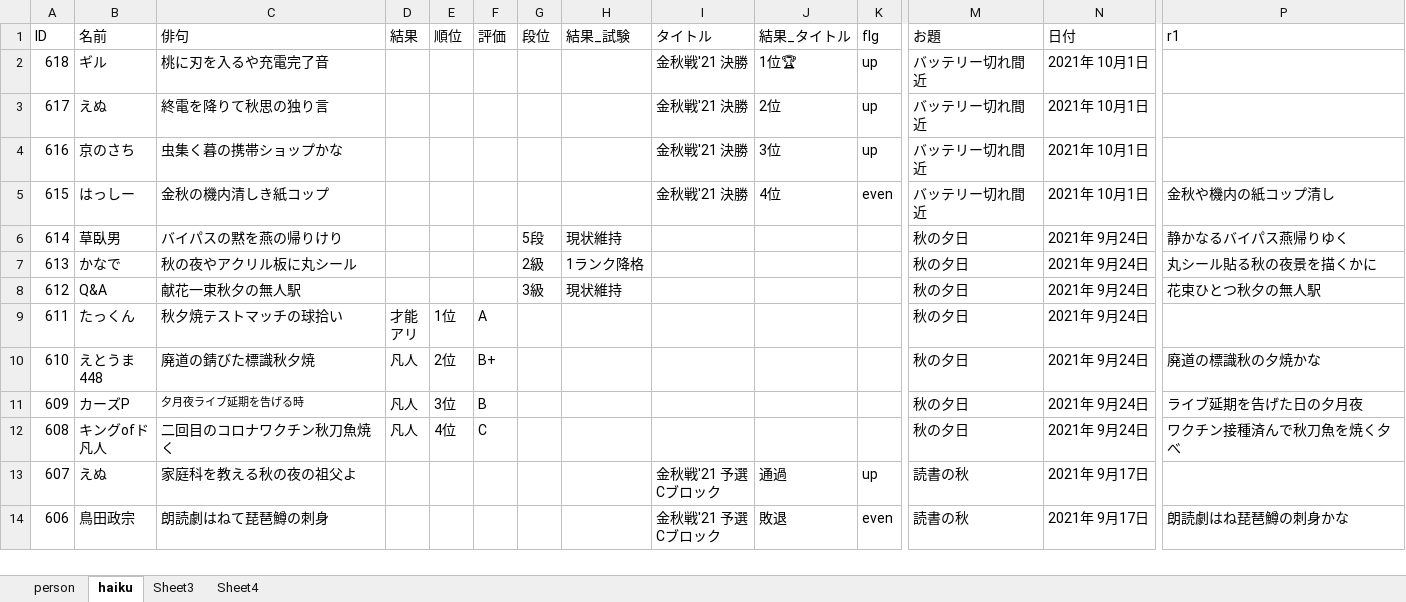
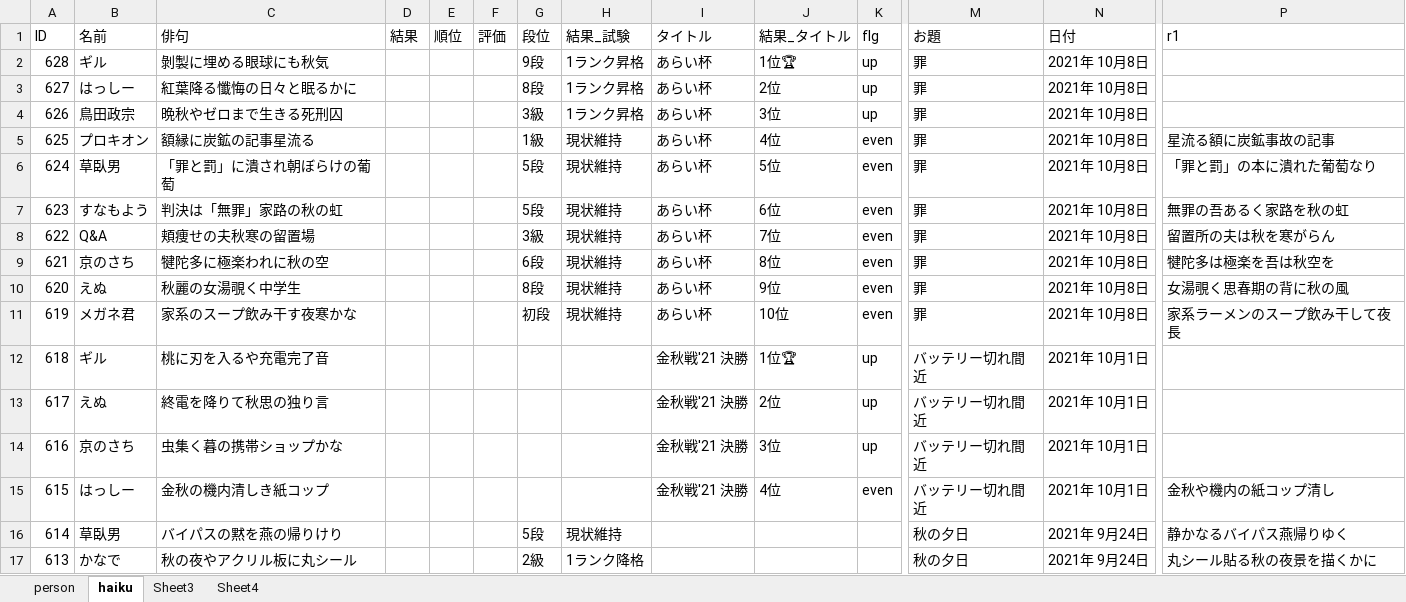
Before and after one commit to ghilgithub/prbt_rengo, an Excel workbook: JsonMaker.xlsm, sheet haiku, drawn as a sheet; only a part is shown, gaps mark what is left out; the shorter side is filled out with more unchanged rows; values as stored, in another font and other column widths than the file's, no borders; charts and pictures not drawn; rows hold the shown columns only; the diff names each change by its address in the sheet, - before the commit and + after, or states it on an @@ line.

```diff
--- a/JsonMaker.xlsm (sheet haiku)
+++ b/JsonMaker.xlsm (sheet haiku)
+row 2: 628 | ギル | 剝製に埋める眼球にも秋気 |  |  |  | 9段 | 1ランク昇格 | あらい杯 | 1位🏆 | up | 罪 | 2021年 10月8日
+row 3: 627 | はっしー | 紅葉降る懺悔の日々と眠るかに |  |  |  | 8段 | 1ランク昇格 | あらい杯 | 2位 | up | 罪 | 2021年 10月8日
+row 4: 626 | 鳥田政宗 | 晩秋やゼロまで生きる死刑囚 |  |  |  | 3級 | 1ランク昇格 | あらい杯 | 3位 | up | 罪 | 2021年 10月8日
+row 5: 625 | プロキオン | 額縁に炭鉱の記事星流る |  |  |  | 1級 | 現状維持 | あらい杯 | 4位 | even | 罪 | 2021年 10月8日 | 星流る額に炭鉱事故の記事
+row 6: 624 | 草臥男 | 「罪と罰」に潰され朝ぼらけの葡萄 |  |  |  | 5段 | 現状維持 | あらい杯 | 5位 | even | 罪 | 2021年 10月8日 | 「罪と罰」の本に潰れた葡萄なり
+row 7: 623 | すなもよう | 判決は「無罪」家路の秋の虹 |  |  |  | 5段 | 現状維持 | あらい杯 | 6位 | even | 罪 | 2021年 10月8日 | 無罪の吾あるく家路を秋の虹
+row 8: 622 | Q&A | 頬痩せの夫秋寒の留置場 |  |  |  | 3級 | 現状維持 | あらい杯 | 7位 | even | 罪 | 2021年 10月8日 | 留置所の夫は秋を寒がらん
+row 9: 621 | 京のさち | 犍陀多に極楽われに秋の空 |  |  |  | 6段 | 現状維持 | あらい杯 | 8位 | even | 罪 | 2021年 10月8日 | 犍陀多は極楽を吾は秋空を
+row 10: 620 | えぬ | 秋麗の女湯覗く中学生 |  |  |  | 8段 | 現状維持 | あらい杯 | 9位 | even | 罪 | 2021年 10月8日 | 女湯覗く思春期の背に秋の風
+row 11: 619 | メガネ君 | 家系のスープ飲み干す夜寒かな |  |  |  | 初段 | 現状維持 | あらい杯 | 10位 | even | 罪 | 2021年 10月8日 | 家系ラーメンのスープ飲み干して夜長
```
Also changed, not shown: sheet person, charts or pictures, 4 other files.
